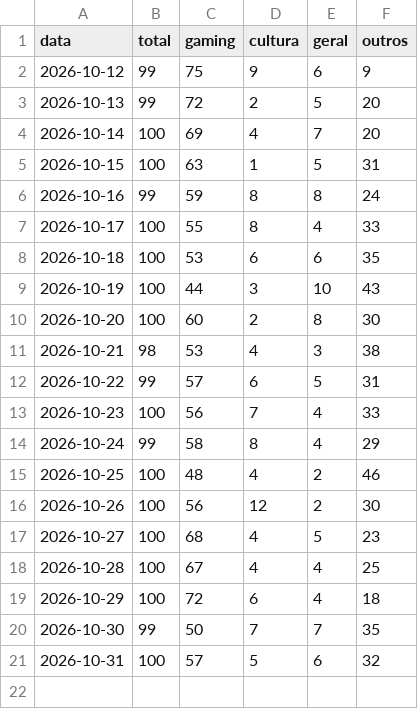
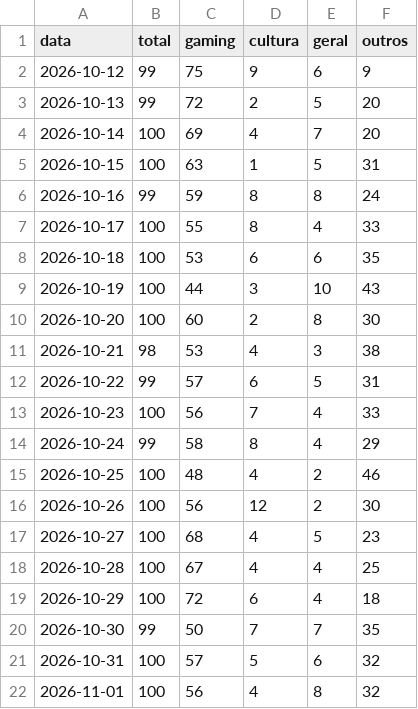
Before and after one commit to MiiguelSilvaa/gta6-hype, a CSV file: data/noticias/composicao.csv, drawn as a sheet; the diff names each change by its address in the sheet, - before the commit and + after, or states it on an @@ line.

```diff
--- a/data/noticias/composicao.csv
+++ b/data/noticias/composicao.csv
+row 22: 2026-11-01 | 100 | 56 | 4 | 8 | 32
```
Also changed, not shown: data/reddit/r_gta6_diario.csv, 2 other files.
